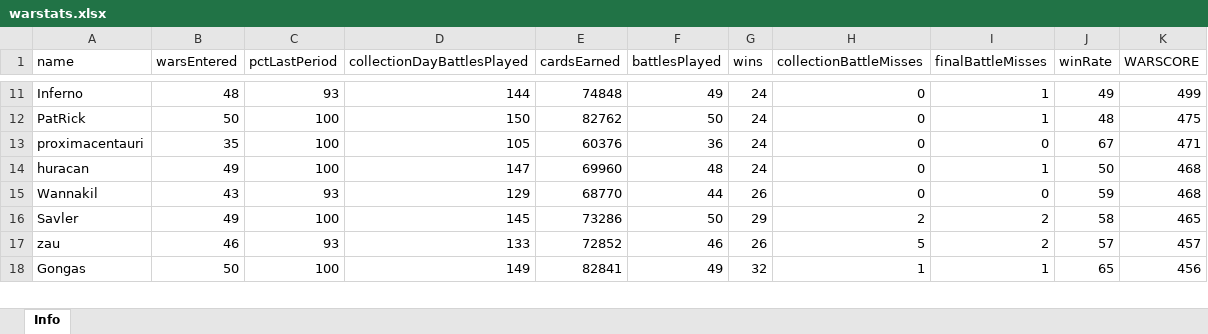
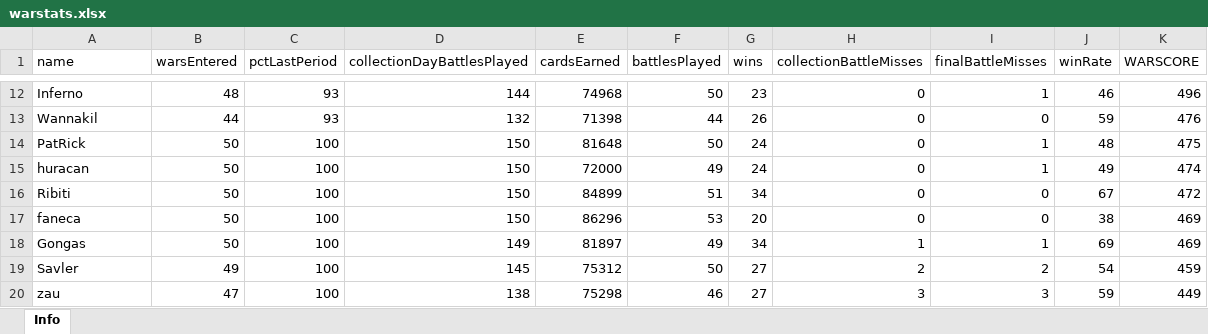
Before and after one commit to bascenso/alkateia, an Excel workbook: docs/data/warstats.xlsx, sheet Info, drawn as a sheet; only a part is shown, gaps mark what is left out; values as stored, in another font and other column widths than the file's, no borders; removed rows and columns are numbered as before the commit, all else as after; the diff covers the shown part only; the diff names each change by its address in the sheet, - before the commit and + after, or states it on an @@ line.

```diff
--- a/docs/data/warstats.xlsx (sheet Info)
+++ b/docs/data/warstats.xlsx (sheet Info)
-E12 (cardsEarned): 74848
+E12 (cardsEarned): 74968
-F12 (battlesPlayed): 49
+F12 (battlesPlayed): 50
-G12 (wins): 24
+G12 (wins): 23
-J12 (winRate): 49
+J12 (winRate): 46
-K12 (WARSCORE): 499
+K12 (WARSCORE): 496
+row 13: Wannakil | 44 | 93 | 132 | 71398 | 44 | 26 | 0 | 0 | 59 | 476
-E14 (cardsEarned): 82762
+E14 (cardsEarned): 81648
-row 13: proximacentauri | 35 | 100 | 105 | 60376 | 36 | 24 | 0 | 0 | 67 | 471
-B15 (warsEntered): 49
+B15 (warsEntered): 50
-D15 (collectionDayBattlesPlayed): 147
+D15 (collectionDayBattlesPlayed): 150
-E15 (cardsEarned): 69960
+E15 (cardsEarned): 72000
-F15 (battlesPlayed): 48
+F15 (battlesPlayed): 49
-J15 (winRate): 50
+J15 (winRate): 49
-K15 (WARSCORE): 468
+K15 (WARSCORE): 474
-row 15: Wannakil | 43 | 93 | 129 | 68770 | 44 | 26 | 0 | 0 | 59 | 468
+row 16: Ribiti | 50 | 100 | 150 | 84899 | 51 | 34 | 0 | 0 | 67 | 472
+row 17: faneca | 50 | 100 | 150 | 86296 | 53 | 20 | 0 | 0 | 38 | 469
+row 18: Gongas | 50 | 100 | 149 | 81897 | 49 | 34 | 1 | 1 | 69 | 469
-E19 (cardsEarned): 73286
+E19 (cardsEarned): 75312
-G19 (wins): 29
+G19 (wins): 27
-J19 (winRate): 58
+J19 (winRate): 54
-K19 (WARSCORE): 465
+K19 (WARSCORE): 459
-B20 (warsEntered): 46
+B20 (warsEntered): 47
-C20 (pctLastPeriod): 93
+C20 (pctLastPeriod): 100
-D20 (collectionDayBattlesPlayed): 133
+D20 (collectionDayBattlesPlayed): 138
-E20 (cardsEarned): 72852
+E20 (cardsEarned): 75298
-G20 (wins): 26
+G20 (wins): 27
-H20 (collectionBattleMisses): 5
+H20 (collectionBattleMisses): 3
-I20 (finalBattleMisses): 2
+I20 (finalBattleMisses): 3
-J20 (winRate): 57
+J20 (winRate): 59
-K20 (WARSCORE): 457
+K20 (WARSCORE): 449
-row 18: Gongas | 50 | 100 | 149 | 82841 | 49 | 32 | 1 | 1 | 65 | 456
```
Also changed, not shown: 19 added rows, 21 removed rows and 115 edited cells elsewhere in this sheet, docs/data/memberstats.xlsx, docs/data/warmap.xlsx, 10 other files.
